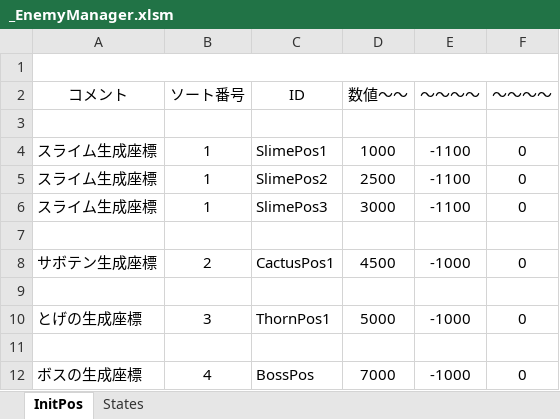
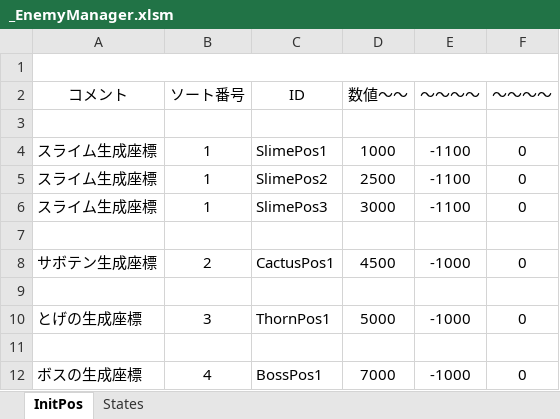
Before and after one commit to M4k1Sr/Summer_Project, an Excel workbook: Project/Data/Parameter/Enemy/_EnemyManager.xlsm, sheet InitPos, drawn as a sheet; values as stored, in another font and other column widths than the file's, no borders; charts and pictures not drawn; the diff names each change by its address in the sheet, - before the commit and + after, or states it on an @@ line.

```diff
--- a/Project/Data/Parameter/Enemy/_EnemyManager.xlsm (sheet InitPos)
+++ b/Project/Data/Parameter/Enemy/_EnemyManager.xlsm (sheet InitPos)
-C12 (ID): BossPos
+C12 (ID): BossPos1
```
Also changed, not shown: 4 other files.
